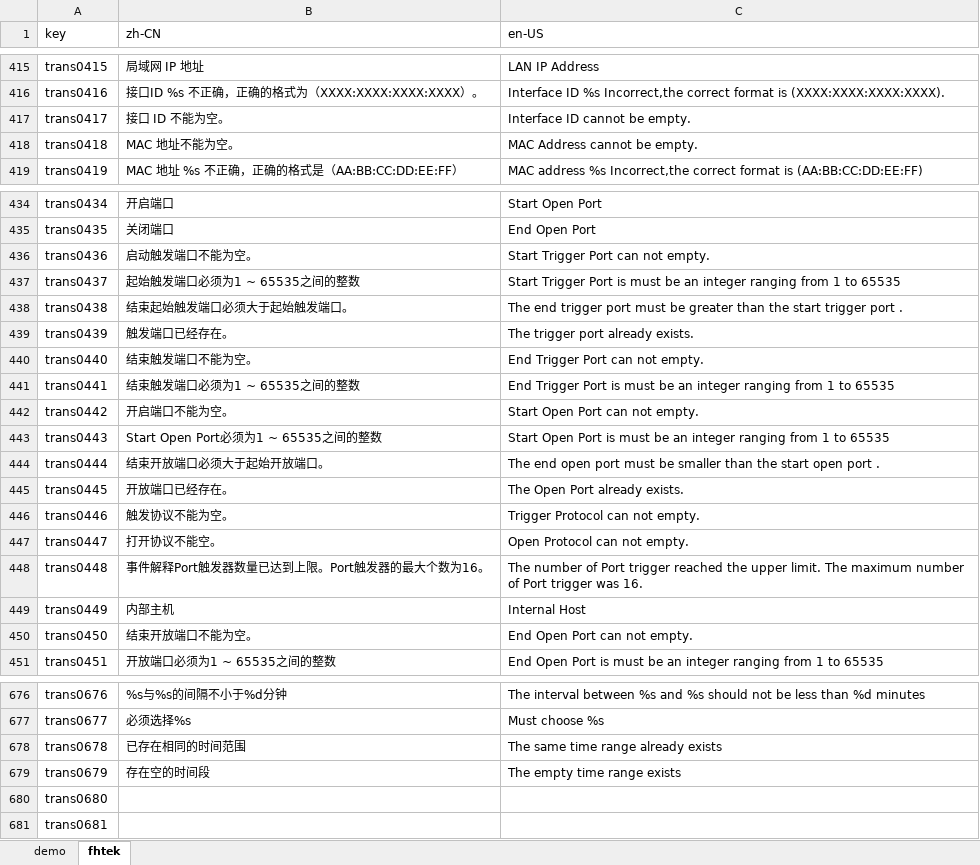
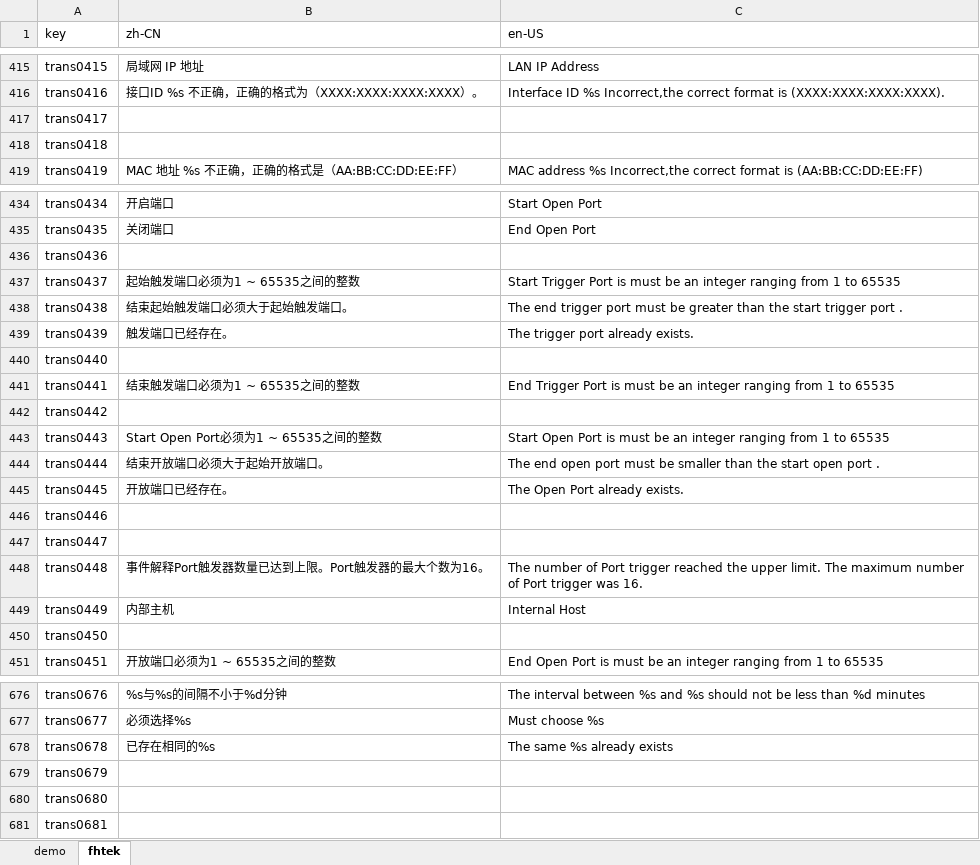
Before and after one commit to ytppp/fhtek-docs, an Excel workbook: lang.xlsx, sheet fhtek, drawn as a sheet; only a part is shown, gaps mark what is left out; values as stored, in another font and other column widths than the file's, no borders; the diff covers the shown part only; the diff names each change by its address in the sheet, - before the commit and + after, or states it on an @@ line.

```diff
--- a/lang.xlsx (sheet fhtek)
+++ b/lang.xlsx (sheet fhtek)
-B417 (zh-CN): 接口 ID 不能为空。
+B417 (zh-CN): (empty)
-C417 (en-US): Interface ID cannot be empty.
+C417 (en-US): (empty)
-B418 (zh-CN): MAC 地址不能为空。
+B418 (zh-CN): (empty)
-C418 (en-US): MAC Address cannot be empty.
+C418 (en-US): (empty)
-B436 (zh-CN): 启动触发端口不能为空。
+B436 (zh-CN): (empty)
-C436 (en-US): Start Trigger Port can not empty.
+C436 (en-US): (empty)
-B440 (zh-CN): 结束触发端口不能为空。
+B440 (zh-CN): (empty)
-C440 (en-US): End Trigger Port can not empty.
+C440 (en-US): (empty)
-B442 (zh-CN): 开启端口不能为空。
+B442 (zh-CN): (empty)
-C442 (en-US): Start Open Port can not empty.
+C442 (en-US): (empty)
-B446 (zh-CN): 触发协议不能为空。
+B446 (zh-CN): (empty)
-C446 (en-US): Trigger Protocol can not empty.
+C446 (en-US): (empty)
-B447 (zh-CN): 打开协议不能空。
+B447 (zh-CN): (empty)
-C447 (en-US): Open Protocol can not empty.
+C447 (en-US): (empty)
-B450 (zh-CN): 结束开放端口不能为空。
+B450 (zh-CN): (empty)
-C450 (en-US): End Open Port can not empty.
+C450 (en-US): (empty)
-B678 (zh-CN): 已存在相同的时间范围
+B678 (zh-CN): 已存在相同的%s
-C678 (en-US): The same time range already exists
+C678 (en-US): The same %s already exists
-B679 (zh-CN): 存在空的时间段
+B679 (zh-CN): (empty)
-C679 (en-US): The empty time range exists
+C679 (en-US): (empty)
```
Also changed, not shown: 2 edited cells elsewhere in this sheet, 2 other files.
